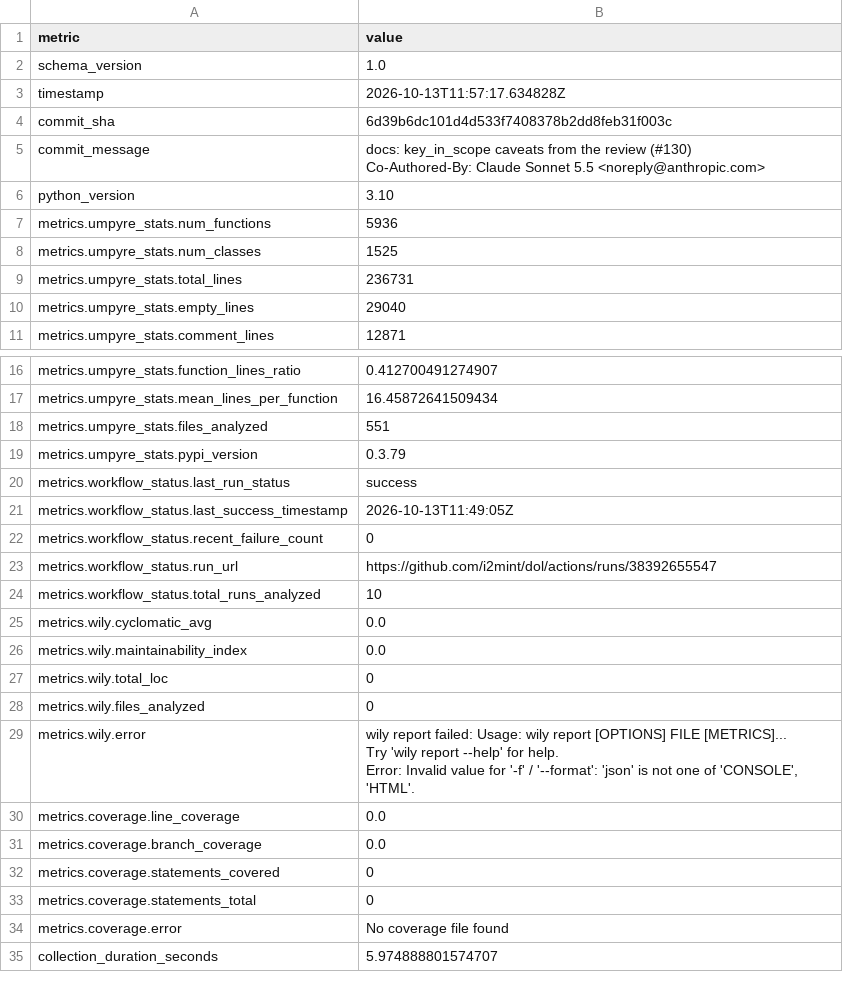
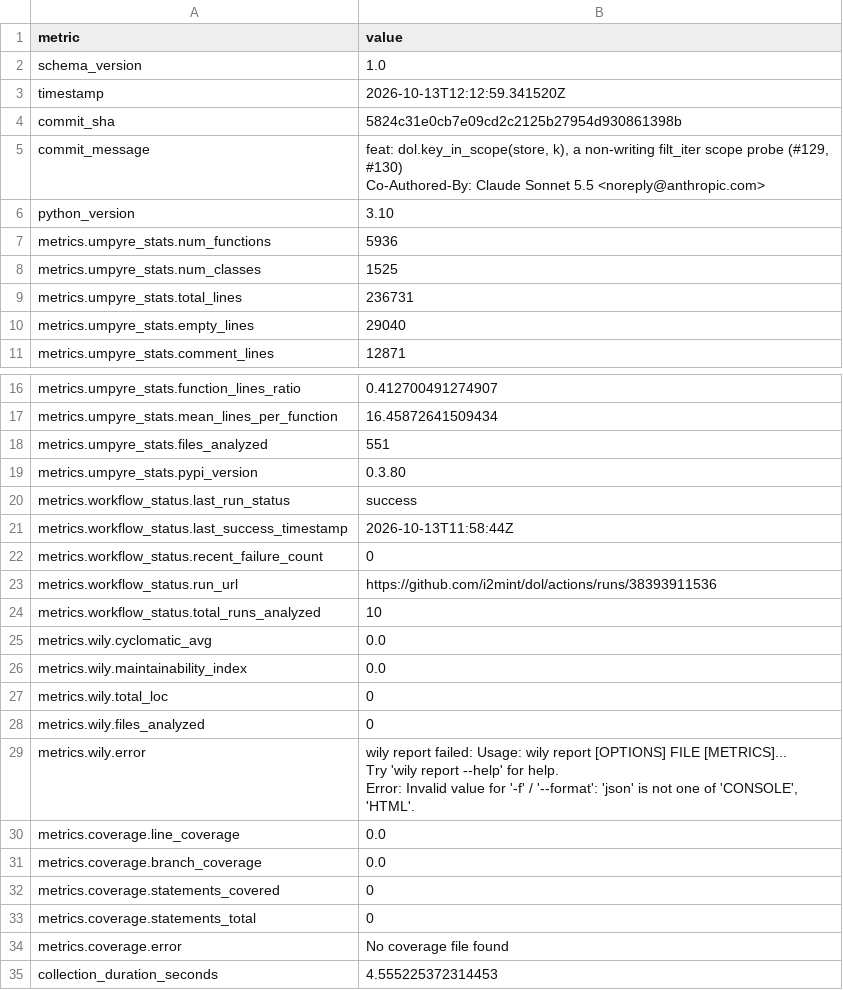
Before and after one commit to i2mint/dol, a CSV file: metrics.csv, drawn as a sheet; only a part is shown, gaps mark what is left out.

Commit message:
Update metrics for 5824c31

```diff
--- a/metrics.csv
+++ b/metrics.csv
@@ -2,7 +2,7 @@ metric,value
 schema_version,1.0
-timestamp,2026-10-13T11:57:17.634828Z
-commit_sha,6d39b6dc101d4d533f7408378b2dd8feb31f003c
-commit_message,"docs: key_in_scope caveats from the review (#130)
-
-Co-Authored-By: Claude Sonnet 5.5 <noreply@anthropic.com>"
+timestamp,2026-10-13T12:12:59.341520Z
+commit_sha,5824c31e0cb7e09cd2c2125b27954d930861398b
+commit_message,"feat: dol.key_in_scope(store, k), a non-writing filt_iter scope probe (#129, #130)
+
+Co-Authored-By: Claude Sonnet 5.5 <noreply@anthropic.com>"
 python_version,3.10
@@ -20,7 +20,7 @@ metrics.umpyre_stats.mean_lines_per_function,16.45872641509434
 metrics.umpyre_stats.files_analyzed,551
-metrics.umpyre_stats.pypi_version,0.3.79
+metrics.umpyre_stats.pypi_version,0.3.80
 metrics.workflow_status.last_run_status,success
-metrics.workflow_status.last_success_timestamp,2026-10-13T11:49:05Z
+metrics.workflow_status.last_success_timestamp,2026-10-13T11:58:44Z
 metrics.workflow_status.recent_failure_count,0
-metrics.workflow_status.run_url,https://github.com/i2mint/dol/actions/runs/38392655547
+metrics.workflow_status.run_url,https://github.com/i2mint/dol/actions/runs/38393911536
 metrics.workflow_status.total_runs_analyzed,10
@@ -40,2 +40,2 @@ metrics.coverage.statements_total,0
 metrics.coverage.error,No coverage file found
-collection_duration_seconds,5.974888801574707
+collection_duration_seconds,4.555225372314453
```
Also changed, not shown: 2 other files.
